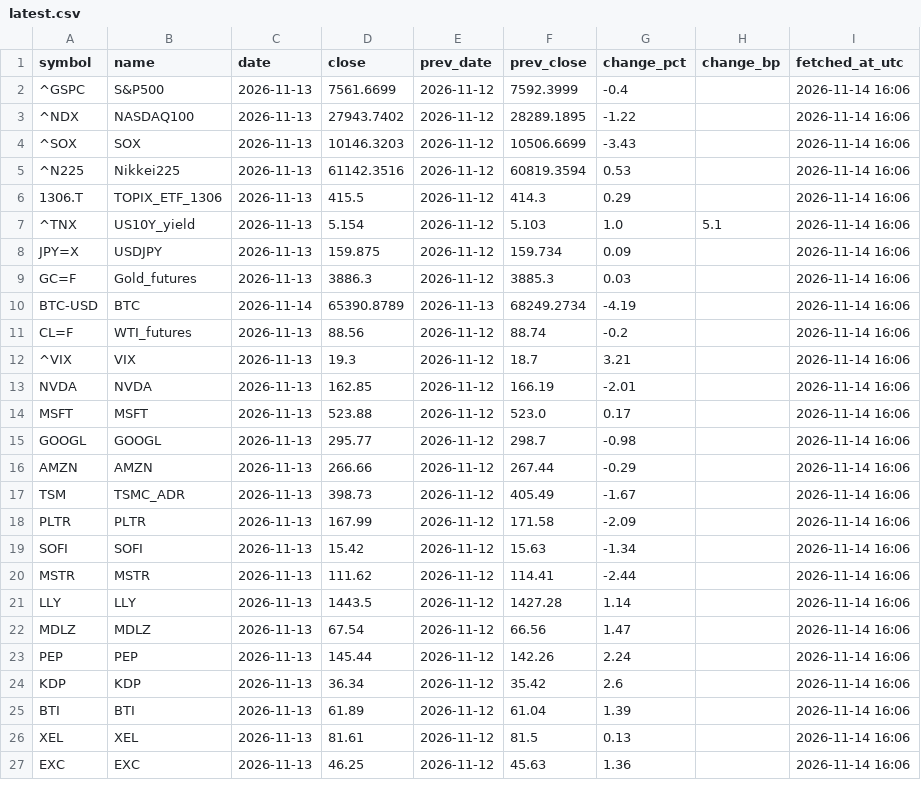
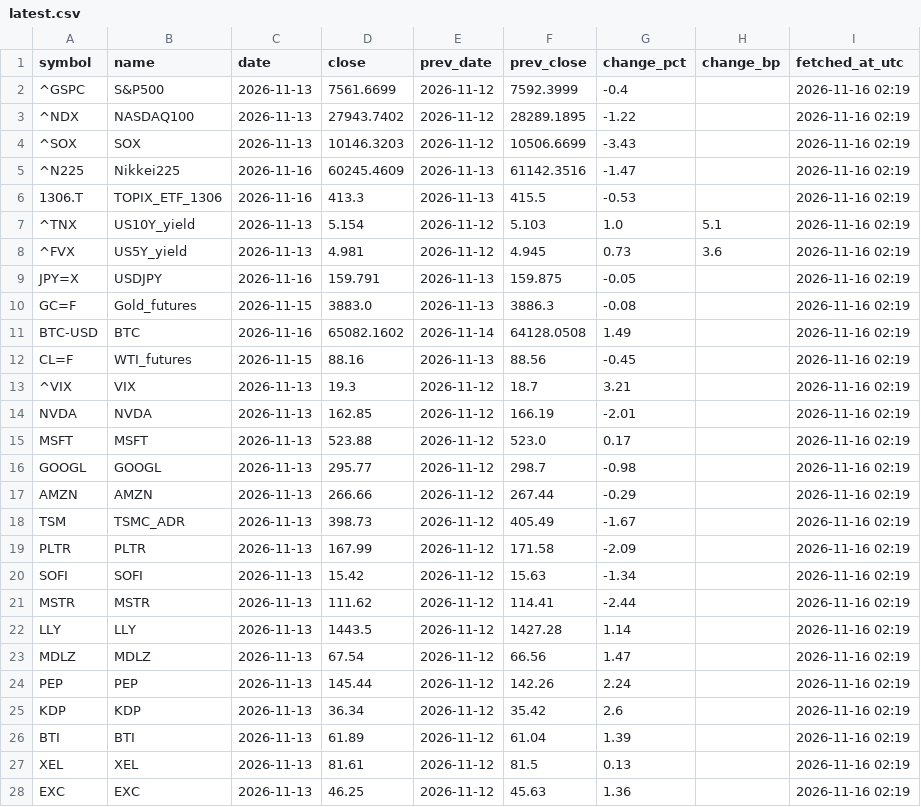
Before and after one commit to takehiroforclaude-afk/pf-prices, a CSV file: data/latest.csv, drawn as a sheet; only a part is shown; the diff covers the shown part only.

```diff
--- a/data/latest.csv
+++ b/data/latest.csv
@@ -1,27 +1,28 @@
 symbol,name,date,close,prev_date,prev_close,change_pct,change_bp,fetched_at_utc
-^GSPC,S&P500,2026-11-13,7561.6699,2026-11-12,7592.3999,-0.4,,2026-11-14 16:06
-^NDX,NASDAQ100,2026-11-13,27943.7402,2026-11-12,28289.1895,-1.22,,2026-11-14 16:06
-^SOX,SOX,2026-11-13,10146.3203,2026-11-12,10506.6699,-3.43,,2026-11-14 16:06
-^N225,Nikkei225,2026-11-13,61142.3516,2026-11-12,60819.3594,0.53,,2026-11-14 16:06
-1306.T,TOPIX_ETF_1306,2026-11-13,415.5,2026-11-12,414.3,0.29,,2026-11-14 16:06
-^TNX,US10Y_yield,2026-11-13,5.154,2026-11-12,5.103,1.0,5.1,2026-11-14 16:06
-JPY=X,USDJPY,2026-11-13,159.875,2026-11-12,159.734,0.09,,2026-11-14 16:06
-GC=F,Gold_futures,2026-11-13,3886.3,2026-11-12,3885.3,0.03,,2026-11-14 16:06
-BTC-USD,BTC,2026-11-14,65390.8789,2026-11-13,68249.2734,-4.19,,2026-11-14 16:06
-CL=F,WTI_futures,2026-11-13,88.56,2026-11-12,88.74,-0.2,,2026-11-14 16:06
-^VIX,VIX,2026-11-13,19.3,2026-11-12,18.7,3.21,,2026-11-14 16:06
-NVDA,NVDA,2026-11-13,162.85,2026-11-12,166.19,-2.01,,2026-11-14 16:06
-MSFT,MSFT,2026-11-13,523.88,2026-11-12,523.0,0.17,,2026-11-14 16:06
-GOOGL,GOOGL,2026-11-13,295.77,2026-11-12,298.7,-0.98,,2026-11-14 16:06
-AMZN,AMZN,2026-11-13,266.66,2026-11-12,267.44,-0.29,,2026-11-14 16:06
-TSM,TSMC_ADR,2026-11-13,398.73,2026-11-12,405.49,-1.67,,2026-11-14 16:06
-PLTR,PLTR,2026-11-13,167.99,2026-11-12,171.58,-2.09,,2026-11-14 16:06
-SOFI,SOFI,2026-11-13,15.42,2026-11-12,15.63,-1.34,,2026-11-14 16:06
-MSTR,MSTR,2026-11-13,111.62,2026-11-12,114.41,-2.44,,2026-11-14 16:06
-LLY,LLY,2026-11-13,1443.5,2026-11-12,1427.28,1.14,,2026-11-14 16:06
-MDLZ,MDLZ,2026-11-13,67.54,2026-11-12,66.56,1.47,,2026-11-14 16:06
-PEP,PEP,2026-11-13,145.44,2026-11-12,142.26,2.24,,2026-11-14 16:06
-KDP,KDP,2026-11-13,36.34,2026-11-12,35.42,2.6,,2026-11-14 16:06
-BTI,BTI,2026-11-13,61.89,2026-11-12,61.04,1.39,,2026-11-14 16:06
-XEL,XEL,2026-11-13,81.61,2026-11-12,81.5,0.13,,2026-11-14 16:06
-EXC,EXC,2026-11-13,46.25,2026-11-12,45.63,1.36,,2026-11-14 16:06
+^GSPC,S&P500,2026-11-13,7561.6699,2026-11-12,7592.3999,-0.4,,2026-11-16 02:19
+^NDX,NASDAQ100,2026-11-13,27943.7402,2026-11-12,28289.1895,-1.22,,2026-11-16 02:19
+^SOX,SOX,2026-11-13,10146.3203,2026-11-12,10506.6699,-3.43,,2026-11-16 02:19
+^N225,Nikkei225,2026-11-16,60245.4609,2026-11-13,61142.3516,-1.47,,2026-11-16 02:19
+1306.T,TOPIX_ETF_1306,2026-11-16,413.3,2026-11-13,415.5,-0.53,,2026-11-16 02:19
+^TNX,US10Y_yield,2026-11-13,5.154,2026-11-12,5.103,1.0,5.1,2026-11-16 02:19
+^FVX,US5Y_yield,2026-11-13,4.981,2026-11-12,4.945,0.73,3.6,2026-11-16 02:19
+JPY=X,USDJPY,2026-11-16,159.791,2026-11-13,159.875,-0.05,,2026-11-16 02:19
+GC=F,Gold_futures,2026-11-15,3883.0,2026-11-13,3886.3,-0.08,,2026-11-16 02:19
+BTC-USD,BTC,2026-11-16,65082.1602,2026-11-14,64128.0508,1.49,,2026-11-16 02:19
+CL=F,WTI_futures,2026-11-15,88.16,2026-11-13,88.56,-0.45,,2026-11-16 02:19
+^VIX,VIX,2026-11-13,19.3,2026-11-12,18.7,3.21,,2026-11-16 02:19
+NVDA,NVDA,2026-11-13,162.85,2026-11-12,166.19,-2.01,,2026-11-16 02:19
+MSFT,MSFT,2026-11-13,523.88,2026-11-12,523.0,0.17,,2026-11-16 02:19
+GOOGL,GOOGL,2026-11-13,295.77,2026-11-12,298.7,-0.98,,2026-11-16 02:19
+AMZN,AMZN,2026-11-13,266.66,2026-11-12,267.44,-0.29,,2026-11-16 02:19
+TSM,TSMC_ADR,2026-11-13,398.73,2026-11-12,405.49,-1.67,,2026-11-16 02:19
+PLTR,PLTR,2026-11-13,167.99,2026-11-12,171.58,-2.09,,2026-11-16 02:19
+SOFI,SOFI,2026-11-13,15.42,2026-11-12,15.63,-1.34,,2026-11-16 02:19
+MSTR,MSTR,2026-11-13,111.62,2026-11-12,114.41,-2.44,,2026-11-16 02:19
+LLY,LLY,2026-11-13,1443.5,2026-11-12,1427.28,1.14,,2026-11-16 02:19
+MDLZ,MDLZ,2026-11-13,67.54,2026-11-12,66.56,1.47,,2026-11-16 02:19
+PEP,PEP,2026-11-13,145.44,2026-11-12,142.26,2.24,,2026-11-16 02:19
+KDP,KDP,2026-11-13,36.34,2026-11-12,35.42,2.6,,2026-11-16 02:19
+BTI,BTI,2026-11-13,61.89,2026-11-12,61.04,1.39,,2026-11-16 02:19
+XEL,XEL,2026-11-13,81.61,2026-11-12,81.5,0.13,,2026-11-16 02:19
+EXC,EXC,2026-11-13,46.25,2026-11-12,45.63,1.36,,2026-11-16 02:19
```
Also changed, not shown: 3 added rows and 82 edited cells elsewhere in this file, data/prices.csv, 1 other file.
